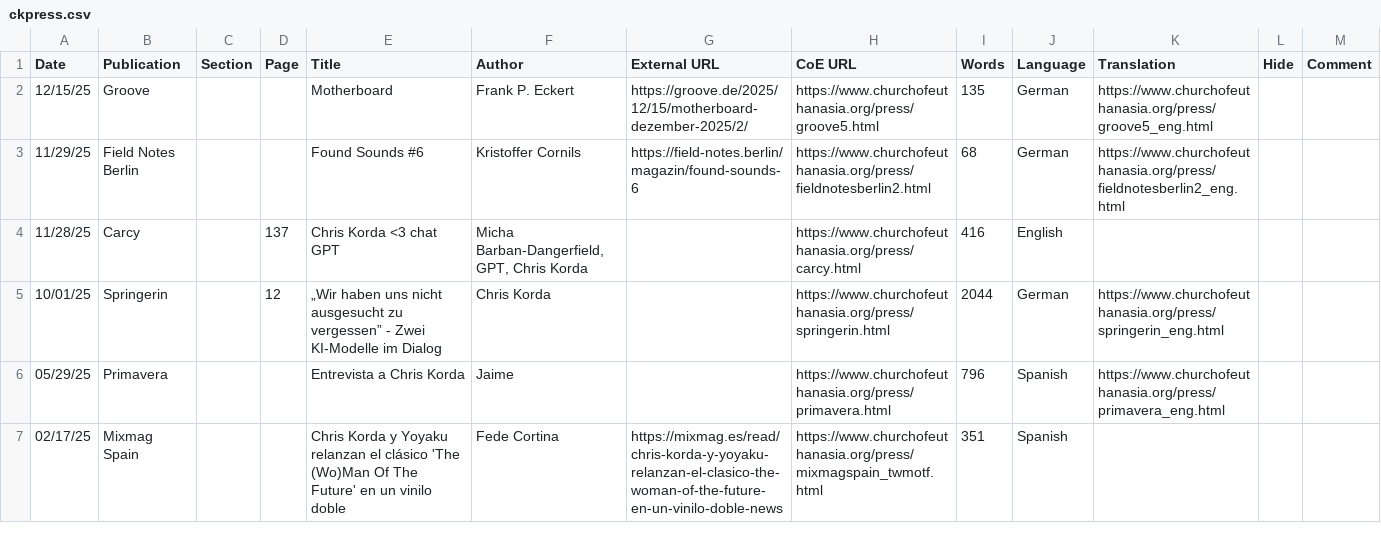
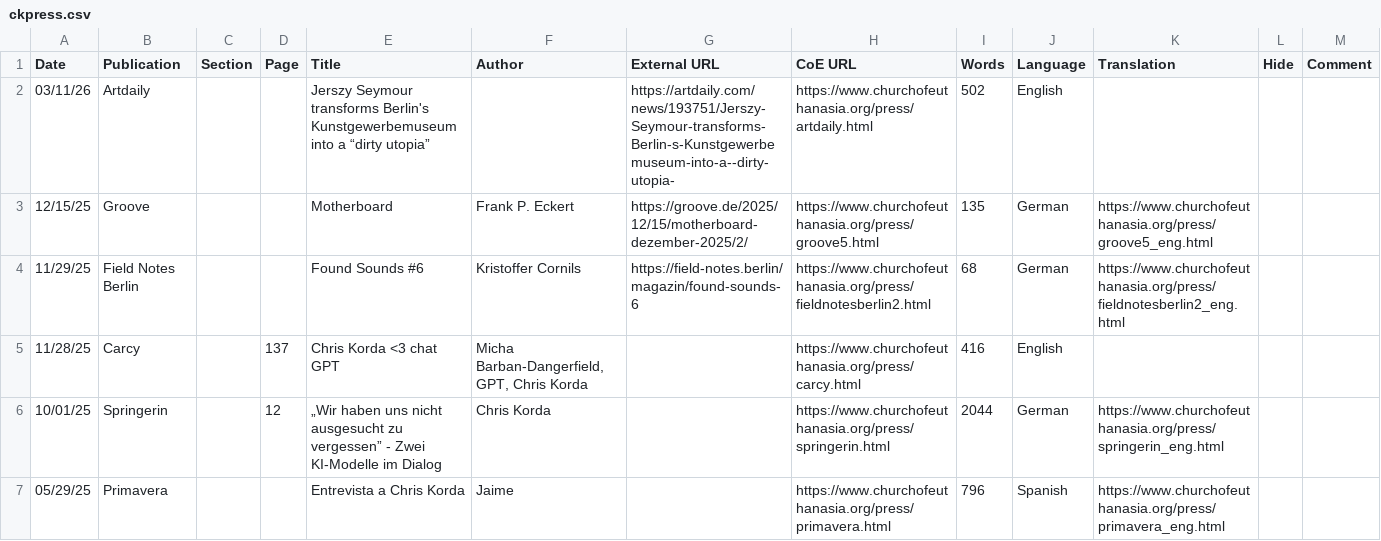
Before and after one commit to victimofleisure/victimofleisure.github.io, a CSV file: ckpress.csv, drawn as a sheet; only a part is shown; the shorter side is filled out with more unchanged rows; the diff names each change by its address in the sheet, - before the commit and + after, or states it on an @@ line.

```diff
--- a/ckpress.csv
+++ b/ckpress.csv
+row 2: 03/11/26 | Artdaily |  |  | Jerszy Seymour transforms Berlin's Kunstgewerbemuseum into a “dirty utopia” |  | https://artdaily.com/news/193751/Jerszy-Seymour-transforms-Berlin-s-Kunstgewerbemuseum-into-a--dirty-utopia- | https://www.churchofeuthanasia.org/press/artdaily.html | 502 | English
```
Also changed, not shown: 3 other files.
